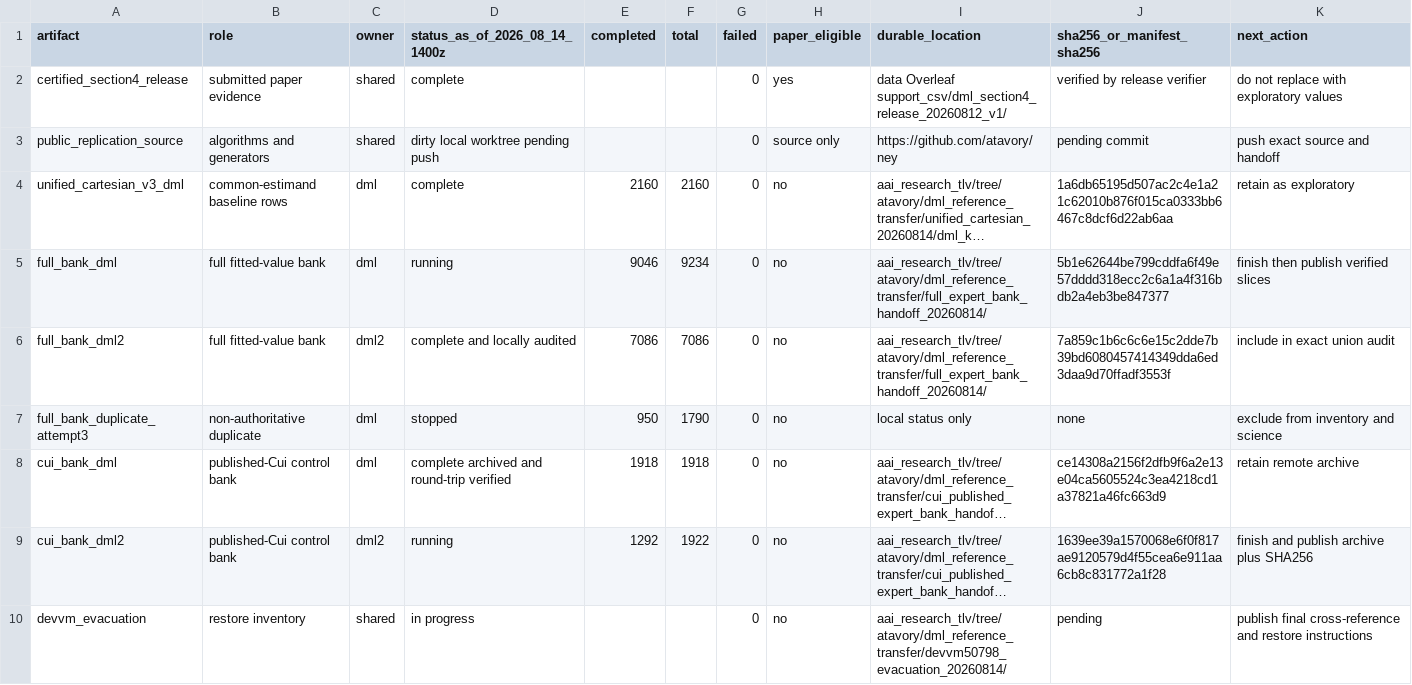
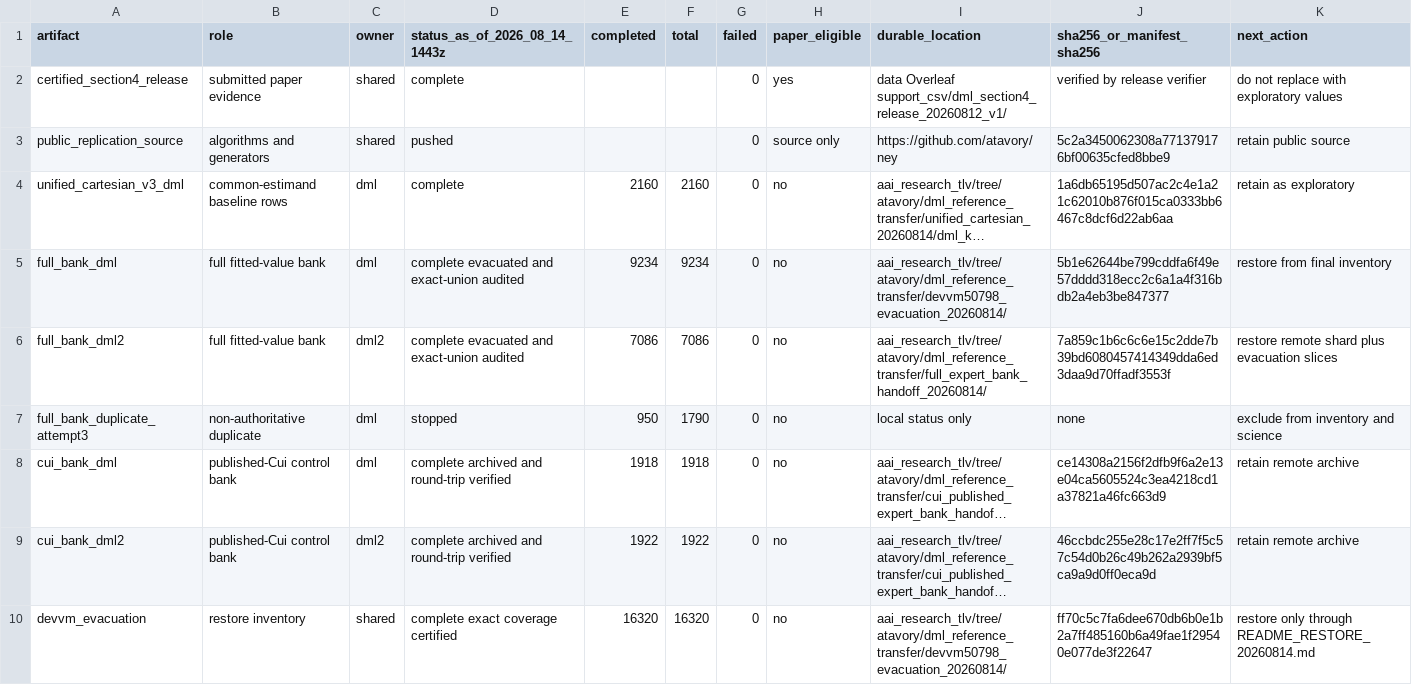
Before and after one commit to atavory/ney, a CSV file: replication/hidden_bias_regional_repair/support_csv/dml_expert_bank_handoff_20260814_v1/artifact_inventory.csv, drawn as a sheet; long unchanged cells end in …; the diff names each change by its address in the sheet, - before the commit and + after, or states it on an @@ line.

Commit message:
Finalize expert bank evacuation handoff

```diff
--- a/replication/hidden_bias_regional_repair/support_csv/dml_expert_bank_handoff_20260814_v1/artifact_inventory.csv
+++ b/replication/hidden_bias_regional_repair/support_csv/dml_expert_bank_handoff_20260814_v1/artifact_inventory.csv
-D1: status_as_of_2026_08_14_1400z
+D1: status_as_of_2026_08_14_1443z
-D3 (status_as_of_2026_08_14_1443z): dirty local worktree pending push
+D3 (status_as_of_2026_08_14_1443z): pushed
-J3 (sha256_or_manifest_sha256): pending commit
+J3 (sha256_or_manifest_sha256): 5c2a3450062308a771379176bf00635cfed8bbe9
-K3 (next_action): push exact source and handoff
+K3 (next_action): retain public source
-D5 (status_as_of_2026_08_14_1443z): running
+D5 (status_as_of_2026_08_14_1443z): complete evacuated and exact-union audited
-E5 (completed): 9046
+E5 (completed): 9234
-I5 (durable_location): aai_research_tlv/tree/atavory/dml_reference_transfer/full_expert_bank_handoff_20260814/
+I5 (durable_location): aai_research_tlv/tree/atavory/dml_reference_transfer/devvm50798_evacuation_20260814/
-K5 (next_action): finish then publish verified slices
+K5 (next_action): restore from final inventory
-D6 (status_as_of_2026_08_14_1443z): complete and locally audited
+D6 (status_as_of_2026_08_14_1443z): complete evacuated and exact-union audited
-K6 (next_action): include in exact union audit
+K6 (next_action): restore remote shard plus evacuation slices
-D9 (status_as_of_2026_08_14_1443z): running
+D9 (status_as_of_2026_08_14_1443z): complete archived and round-trip verified
-E9 (completed): 1292
+E9 (completed): 1922
-J9 (sha256_or_manifest_sha256): 1639ee39a1570068e6f0f817ae9120579d4f55cea6e911aa6cb8c831772a1f28
+J9 (sha256_or_manifest_sha256): 46ccbdc255e28c17e2ff7f5c57c54d0b26c49b262a2939bf5ca9a9d0ff0eca9d
-K9 (next_action): finish and publish archive plus SHA256
+K9 (next_action): retain remote archive
-D10 (status_as_of_2026_08_14_1443z): in progress
+D10 (status_as_of_2026_08_14_1443z): complete exact coverage certified
-E10 (completed): (empty)
+E10 (completed): 16320
-F10 (total): (empty)
+F10 (total): 16320
-J10 (sha256_or_manifest_sha256): pending
+J10 (sha256_or_manifest_sha256): ff70c5c7fa6dee670db6b0e1b2a7ff485160b6a49fae1f29540e077de3f22647
-K10 (next_action): publish final cross-reference and restore instructions
+K10 (next_action): restore only through README_RESTORE_20260814.md
```
Also changed, not shown: 2 other files.
